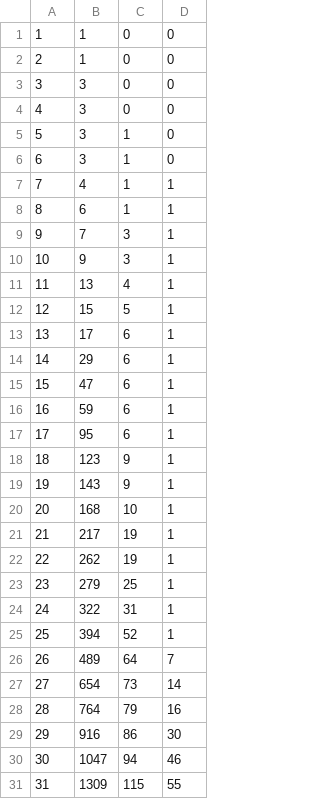
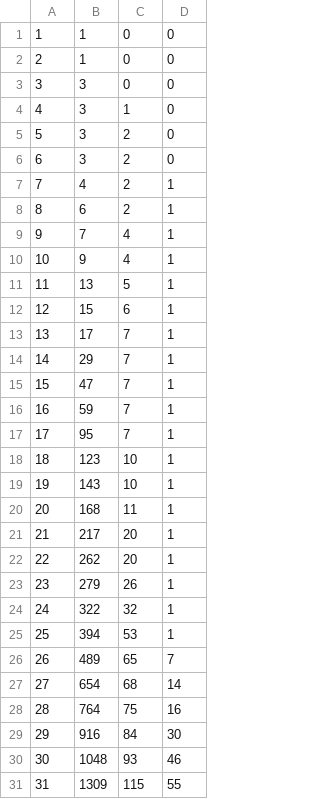
Before and after one commit to lorandparajdi/COVID-19-RO, a CSV file: dataROCSV.csv, drawn as a sheet; only a part is shown; removed rows and columns are numbered as before the commit, all else as after; the diff covers the shown part only; the diff names each change by its address in the sheet, - before the commit and + after, or states it on an @@ line.

Commit message:
Update dataROCSV.csv

```diff
--- a/dataROCSV.csv
+++ b/dataROCSV.csv
-row 4: 4 | 3 | 0 | 0
@@ column A renumbered between rows 4 and 5 @@
-C5: 1
+C5: 2
+row 6: 6 | 3 | 2 | 0
-C7:C8: 1
+C7:C8: 2
-C9:C10: 3
+C9:C10: 4
-C11: 4
+C11: 5
-C12: 5
+C12: 6
-C13:C17: 6
+C13:C17: 7
-C18:C19: 9
+C18:C19: 10
-C20: 10
+C20: 11
-C21:C22: 19
+C21:C22: 20
-C23: 25
+C23: 26
-C24: 31
+C24: 32
-C25: 52
+C25: 53
-C26: 64
+C26: 65
-C27: 73
+C27: 68
-C28: 79
+C28: 75
-C29: 86
+C29: 84
-row 30: 30 | 1047 | 94 | 46
+row 30: 30 | 1048 | 93 | 46
```
Also changed, not shown: 7 added rows, 6 removed rows and 8 edited cells elsewhere in this file.
